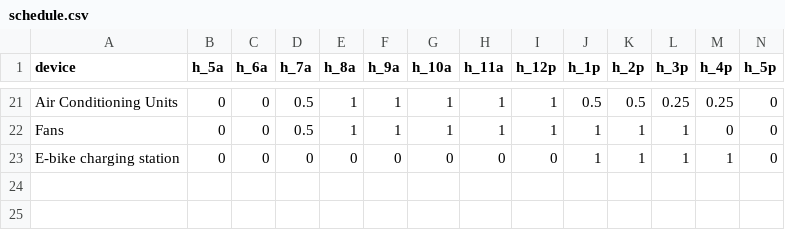
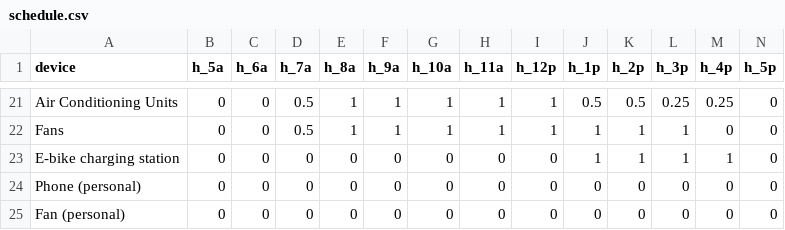
Before and after one commit to asadgo/power-the-cave-2026, a CSV file: data/schedule.csv, drawn as a sheet; only a part is shown, gaps mark what is left out; rows hold the shown columns only; the diff names each change by its address in the sheet, - before the commit and + after, or states it on an @@ line.

```diff
--- a/data/schedule.csv
+++ b/data/schedule.csv
+row 24: Phone (personal) | 0 | 0 | 0 | 0 | 0 | 0 | 0 | 0 | 0 | 0 | 0 | 0 | 0
+row 25: Fan (personal) | 0 | 0 | 0 | 0 | 0 | 0 | 0 | 0 | 0 | 0 | 0 | 0 | 0
```
Also changed, not shown: data/devices.csv, data/log.csv, 1 other file.
